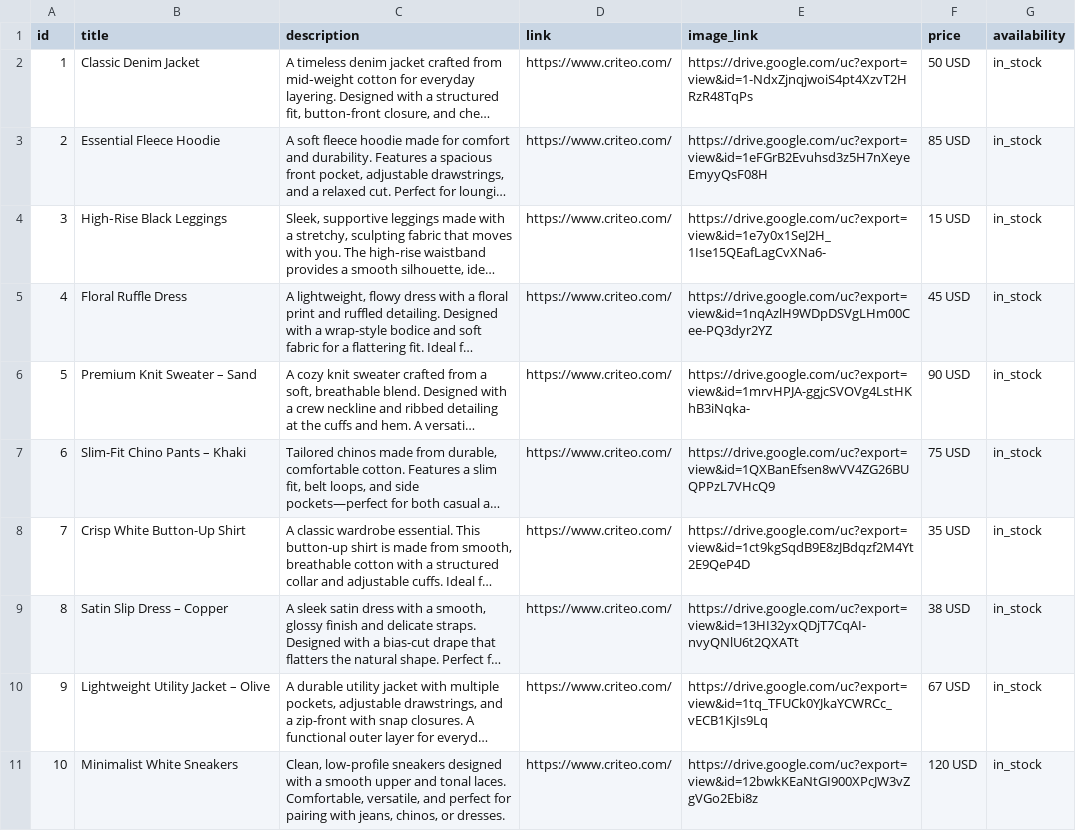
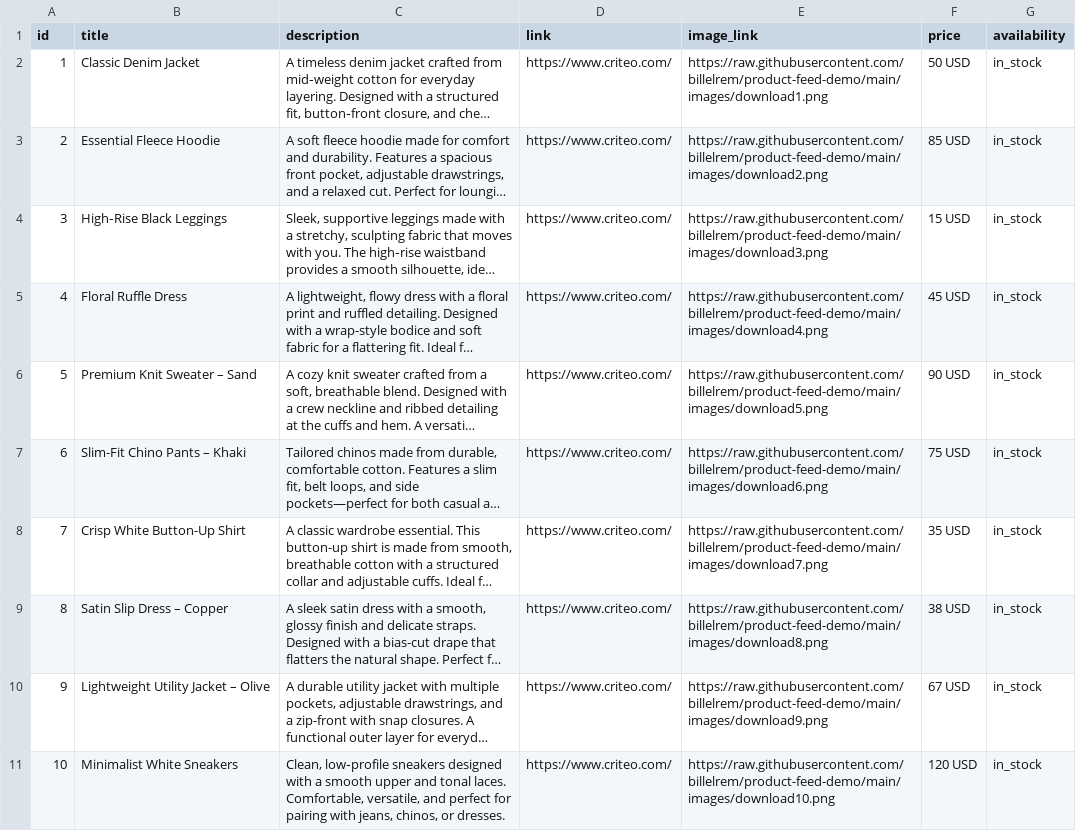
Before and after one commit to billelrem/product-feed-demo, a CSV file: static_criteogotestus.csv, drawn as a sheet; long unchanged cells end in …; the diff names each change by its address in the sheet, - before the commit and + after, or states it on an @@ line.

Commit message:
Update static_criteogotestus.csv

```diff
--- a/static_criteogotestus.csv
+++ b/static_criteogotestus.csv
-E2 (image_link): https://drive.google.com/uc?export=view&id=1-NdxZjnqjwoiS4pt4XzvT2HRzR48TqPs
+E2 (image_link): https://raw.githubusercontent.com/billelrem/product-feed-demo/main/images/download1.png
-E3 (image_link): https://drive.google.com/uc?export=view&id=1eFGrB2Evuhsd3z5H7nXeyeEmyyQsF08H
+E3 (image_link): https://raw.githubusercontent.com/billelrem/product-feed-demo/main/images/download2.png
-E4 (image_link): https://drive.google.com/uc?export=view&id=1e7y0x1SeJ2H_1Ise15QEafLagCvXNa6-
+E4 (image_link): https://raw.githubusercontent.com/billelrem/product-feed-demo/main/images/download3.png
-E5 (image_link): https://drive.google.com/uc?export=view&id=1nqAzlH9WDpDSVgLHm00Cee-PQ3dyr2YZ
+E5 (image_link): https://raw.githubusercontent.com/billelrem/product-feed-demo/main/images/download4.png
-E6 (image_link): https://drive.google.com/uc?export=view&id=1mrvHPJA-ggjcSVOVg4LstHKhB3iNqka-
+E6 (image_link): https://raw.githubusercontent.com/billelrem/product-feed-demo/main/images/download5.png
-E7 (image_link): https://drive.google.com/uc?export=view&id=1QXBanEfsen8wVV4ZG26BUQPPzL7VHcQ9
+E7 (image_link): https://raw.githubusercontent.com/billelrem/product-feed-demo/main/images/download6.png
-E8 (image_link): https://drive.google.com/uc?export=view&id=1ct9kgSqdB9E8zJBdqzf2M4Yt2E9QeP4D
+E8 (image_link): https://raw.githubusercontent.com/billelrem/product-feed-demo/main/images/download7.png
-E9 (image_link): https://drive.google.com/uc?export=view&id=13HI32yxQDjT7CqAI-nvyQNlU6t2QXATt
+E9 (image_link): https://raw.githubusercontent.com/billelrem/product-feed-demo/main/images/download8.png
-E10 (image_link): https://drive.google.com/uc?export=view&id=1tq_TFUCk0YJkaYCWRCc_vECB1KjIs9Lq
+E10 (image_link): https://raw.githubusercontent.com/billelrem/product-feed-demo/main/images/download9.png
-E11 (image_link): https://drive.google.com/uc?export=view&id=12bwkKEaNtGI900XPcJW3vZgVGo2Ebi8z
+E11 (image_link): https://raw.githubusercontent.com/billelrem/product-feed-demo/main/images/download10.png
```
